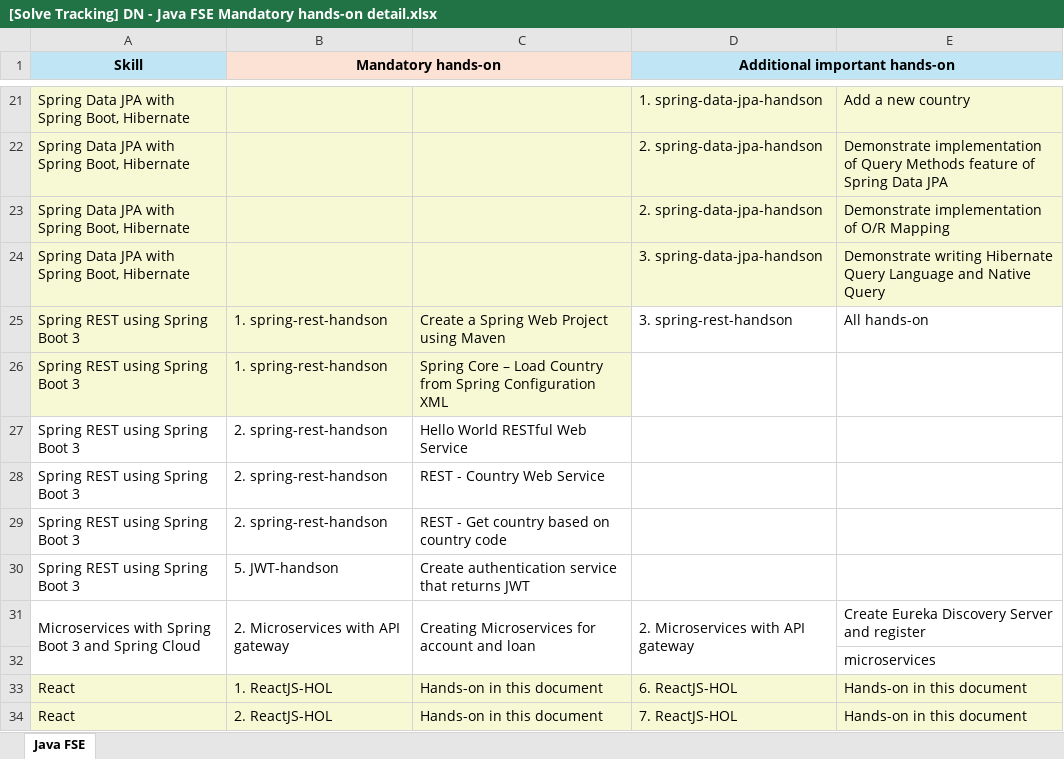
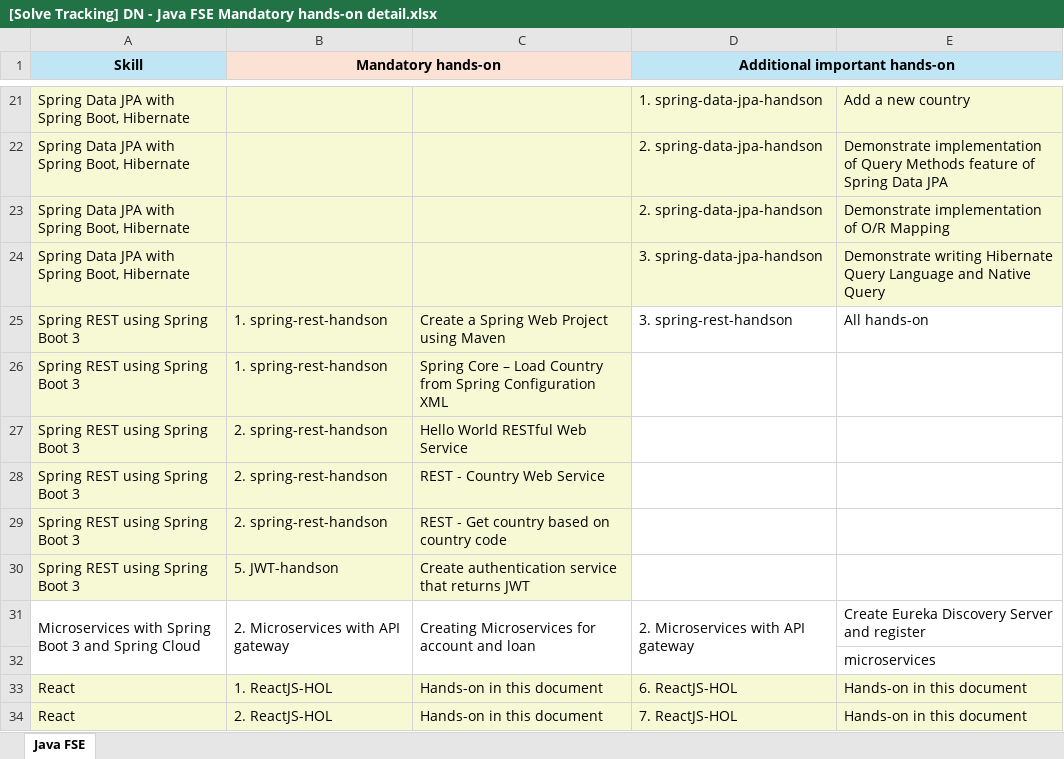
Before and after one commit to Code04Sohan/Digital-Nurture-JavaFSE-Solves-Sohan, an Excel workbook: [Solve Tracking] DN - Java FSE Mandatory hands-on detail.xlsx, sheet Java FSE, drawn as a sheet; only a part is shown, gaps mark what is left out; values as stored, in another font and other column widths than the file's, no borders; the diff names each change by its address in the sheet, - before the commit and + after, or states it on an @@ line.

Commit message:
5. JWT-handson HOL done / check [Solve Tracking] DN - Java FSE Mandatory hands-on detail

```diff
--- a/[Solve Tracking] DN - Java FSE Mandatory hands-on detail.xlsx (sheet Java FSE)
+++ b/[Solve Tracking] DN - Java FSE Mandatory hands-on detail.xlsx (sheet Java FSE)
-A27:C30 fill: none
+A27:C30 fill: #F6F9D4
```
Also changed, not shown: 28 other files.
